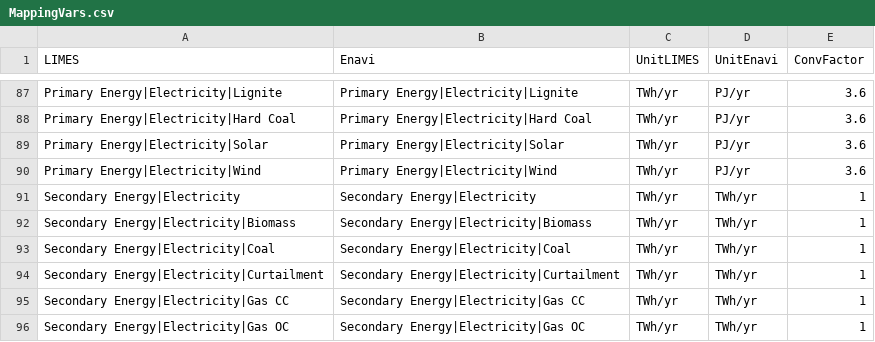
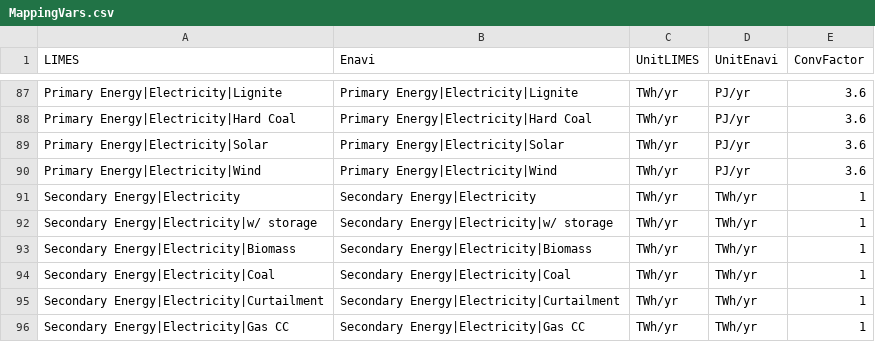
Before and after one commit to pik-piam/limes, a CSV file: inst/extdata/MappingVars.csv, drawn as a sheet; only a part is shown, gaps mark what is left out; the shorter side is filled out with more unchanged rows.

Commit message:
Almost all functions rewritten due to major changes in the magpie libraries Multiplication of verctors require their size to match exactly. Therefore, I had to reformulate all the taulenght-dependent calculations (yearly aggregation of e.g., production and primary energy) and similar operations Through this reformulation I also cleaned some files, commented others (pensing for revision) and simplified some operations. For instance, functions where there was many repetitive operations (e.g., generation), they were formulated as lists (w/ help from Renato)

```diff
--- a/inst/extdata/MappingVars.csv
+++ b/inst/extdata/MappingVars.csv
@@ -91,2 +91,3 @@ Primary Energy|Electricity|Wind;Primary Energy|Electricity|Wind;TWh/yr;PJ/yr;3.6
 Secondary Energy|Electricity;Secondary Energy|Electricity;TWh/yr;TWh/yr;1
+Secondary Energy|Electricity|w/ storage;Secondary Energy|Electricity|w/ storage;TWh/yr;TWh/yr;1
 Secondary Energy|Electricity|Biomass;Secondary Energy|Electricity|Biomass;TWh/yr;TWh/yr;1
```
Also changed, not shown: inst/extdata/MappingVars_all.csv, 13 other files.
